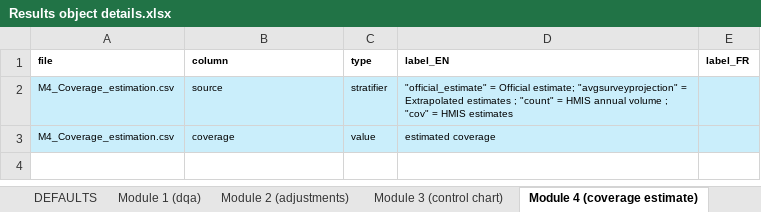
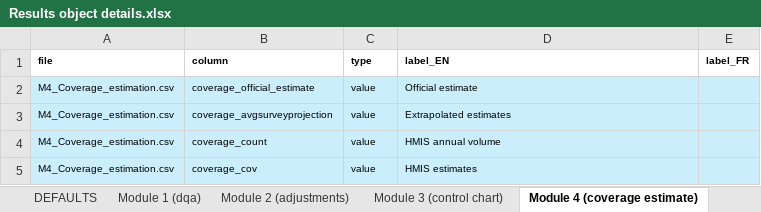
Before and after one commit to clairecda/FASTR_R_codes, an Excel workbook: Results object details.xlsx, sheet Module 4 (coverage estimate), drawn as a sheet; values as stored, in another font and other column widths than the file's, no borders; removed rows and columns are numbered as before the commit, all else as after; the diff names each change by its address in the sheet, - before the commit and + after, or states it on an @@ line.

Commit message:
pivot results to wide, results updated

```diff
--- a/Results object details.xlsx (sheet Module 4 (coverage estimate))
+++ b/Results object details.xlsx (sheet Module 4 (coverage estimate))
-row 2: M4_Coverage_estimation.csv | source | stratifier | "official_estimate" = Official estimate; "avgsurveyprojection" = Extrapolated estimates ; "count" = HMIS annual volume ; "cov" = HMIS estimates
+row 2: M4_Coverage_estimation.csv | coverage_official_estimate | value | Official estimate
+row 3: M4_Coverage_estimation.csv | coverage_avgsurveyprojection | value | Extrapolated estimates
+row 4: M4_Coverage_estimation.csv | coverage_count | value | HMIS annual volume
-B5 (column): coverage
+B5 (column): coverage_cov
-D5 (label_EN): estimated coverage
+D5 (label_EN): HMIS estimates
```
Also changed, not shown: 1 other file.
